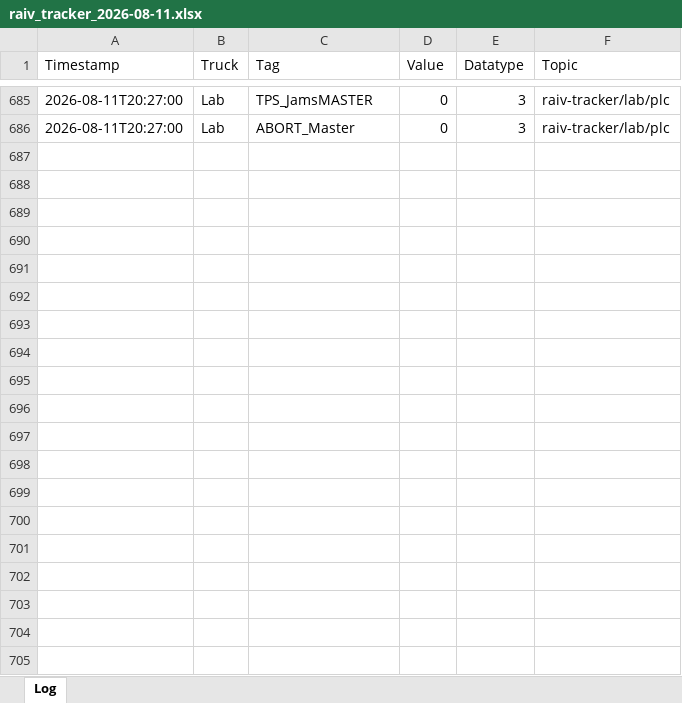
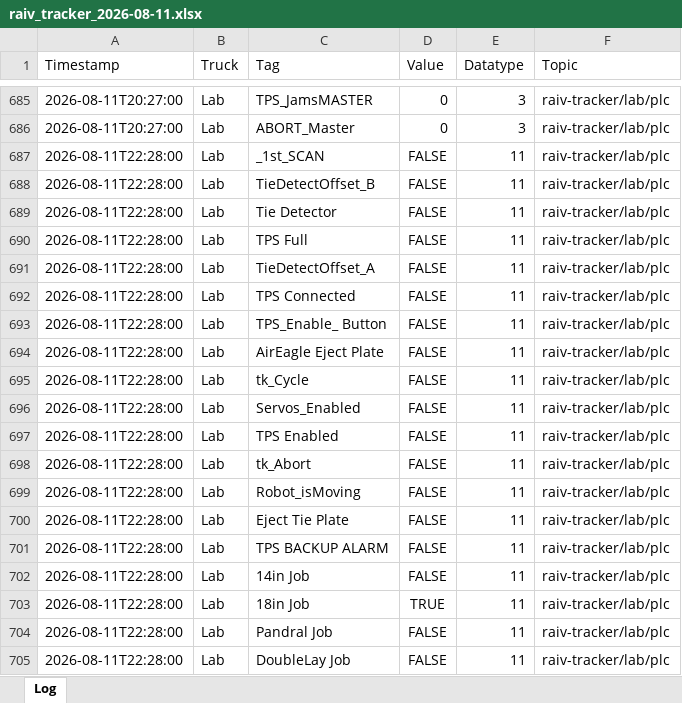
Before and after one commit to cotyc-bbrailtech/Raiv-trucks, an Excel workbook: logs/raiv_tracker_2026-08-11.xlsx, sheet Log, drawn as a sheet; only a part is shown, gaps mark what is left out; values as stored, in another font and other column widths than the file's, no borders; the diff covers the shown part only; the diff names each change by its address in the sheet, - before the commit and + after, or states it on an @@ line.

```diff
--- a/logs/raiv_tracker_2026-08-11.xlsx (sheet Log)
+++ b/logs/raiv_tracker_2026-08-11.xlsx (sheet Log)
+row 687: 2026-08-11T22:28:00 | Lab | _1st_SCAN | FALSE | 11 | raiv-tracker/lab/plc
+row 688: 2026-08-11T22:28:00 | Lab | TieDetectOffset_B | FALSE | 11 | raiv-tracker/lab/plc
+row 689: 2026-08-11T22:28:00 | Lab | Tie Detector | FALSE | 11 | raiv-tracker/lab/plc
+row 690: 2026-08-11T22:28:00 | Lab | TPS Full | FALSE | 11 | raiv-tracker/lab/plc
+row 691: 2026-08-11T22:28:00 | Lab | TieDetectOffset_A | FALSE | 11 | raiv-tracker/lab/plc
+row 692: 2026-08-11T22:28:00 | Lab | TPS Connected | FALSE | 11 | raiv-tracker/lab/plc
+row 693: 2026-08-11T22:28:00 | Lab | TPS_Enable_ Button | FALSE | 11 | raiv-tracker/lab/plc
+row 694: 2026-08-11T22:28:00 | Lab | AirEagle Eject Plate | FALSE | 11 | raiv-tracker/lab/plc
+row 695: 2026-08-11T22:28:00 | Lab | tk_Cycle | FALSE | 11 | raiv-tracker/lab/plc
+row 696: 2026-08-11T22:28:00 | Lab | Servos_Enabled | FALSE | 11 | raiv-tracker/lab/plc
+row 697: 2026-08-11T22:28:00 | Lab | TPS Enabled | FALSE | 11 | raiv-tracker/lab/plc
+row 698: 2026-08-11T22:28:00 | Lab | tk_Abort | FALSE | 11 | raiv-tracker/lab/plc
+row 699: 2026-08-11T22:28:00 | Lab | Robot_isMoving | FALSE | 11 | raiv-tracker/lab/plc
+row 700: 2026-08-11T22:28:00 | Lab | Eject Tie Plate | FALSE | 11 | raiv-tracker/lab/plc
+row 701: 2026-08-11T22:28:00 | Lab | TPS BACKUP ALARM | FALSE | 11 | raiv-tracker/lab/plc
+row 702: 2026-08-11T22:28:00 | Lab | 14in Job | FALSE | 11 | raiv-tracker/lab/plc
+row 703: 2026-08-11T22:28:00 | Lab | 18in Job | TRUE | 11 | raiv-tracker/lab/plc
+row 704: 2026-08-11T22:28:00 | Lab | Pandral Job | FALSE | 11 | raiv-tracker/lab/plc
+row 705: 2026-08-11T22:28:00 | Lab | DoubleLay Job | FALSE | 11 | raiv-tracker/lab/plc
```
Also changed, not shown: 66 added rows elsewhere in this sheet.
